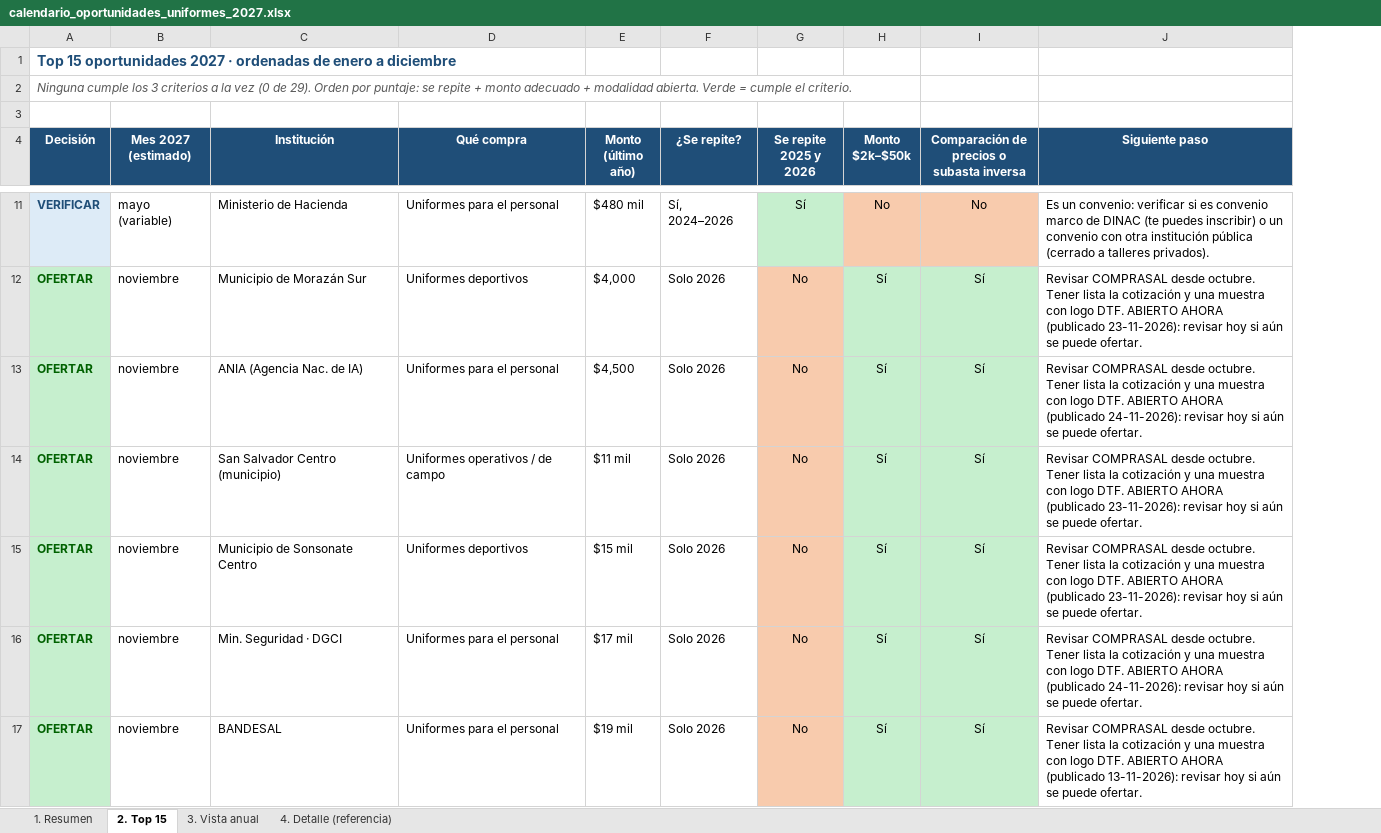
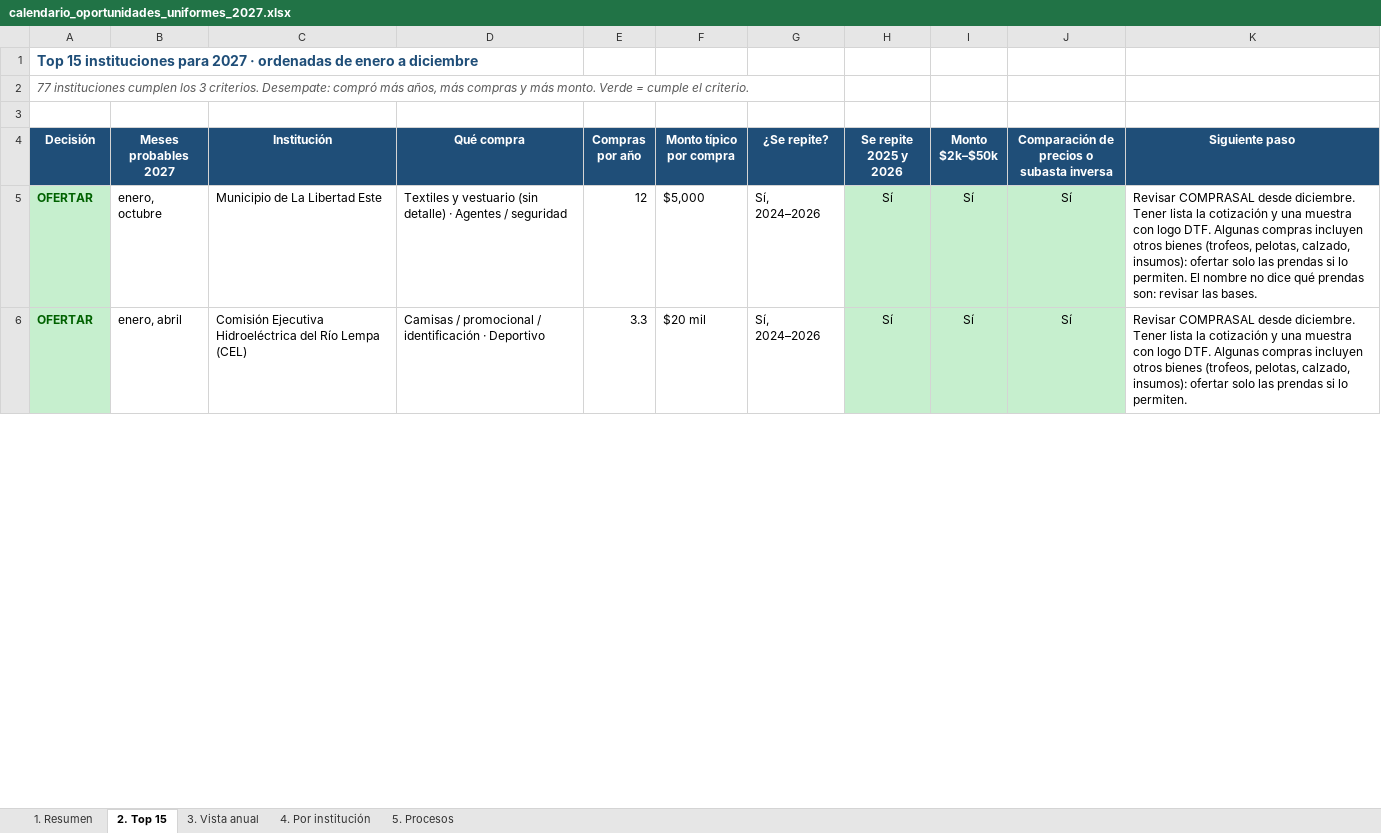
Before and after one commit to mcuestas1303/Hojadevida, an Excel workbook: calendario_oportunidades_uniformes_2027.xlsx, sheet 2. Top 15, drawn as a sheet; only a part is shown, gaps mark what is left out; values as stored, in another font and other column widths than the file's, no borders; removed rows and columns are numbered as before the commit, all else as after; the diff covers the shown part only; the diff names each change by its address in the sheet, - before the commit and + after, or states it on an @@ line.

```diff
--- a/calendario_oportunidades_uniformes_2027.xlsx (sheet 2. Top 15)
+++ b/calendario_oportunidades_uniformes_2027.xlsx (sheet 2. Top 15)
-sheet tab: 4. Detalle (referencia)
+sheet tab: 4. Por institución
+sheet tab: 5. Procesos
-column B (Mes 2027 (estimado)), row 12: noviembre; row 14: noviembre
+column B (Meses probables 2027), rows 5-6: enero, octubre | enero, abril
-column E (Monto (último año)), row 12: $4,000; row 14: $11 mil
+column E (Compras por año), rows 5-6: 12 | 3.3
+column F (Monto típico por compra), rows 5-6: $5,000 | $20 mil
-A1 (Decisión): Top 15 oportunidades 2027 ·…
+A1 (Decisión): Top 15 instituciones para 2027 ·…
-A2 (Decisión): Ninguna cumple los 3 criterios a la vez (0 de 29). Orden por puntaje: se repite + monto adecuado + modalidad abierta. Verde =…
+A2 (Decisión): 77 instituciones cumplen los 3 criterios. Desempate: compró más años, más compras y más monto. Verde =…
-row 11: VERIFICAR | mayo (variable) | Ministerio de Hacienda | Uniformes para el personal | $480 mil | Sí, 2024–2026 | Sí | No | No | Es un convenio: verificar si es convenio marco de DINAC (te puedes inscribir) o un convenio con otra institución pública (cerrado a talleres privados).
-C5 (Institución): Municipio de Morazán Sur
+C5 (Institución): Municipio de La Libertad Este
-D5 (Qué compra): Uniformes deportivos
+D5 (Qué compra): Textiles y vestuario (sin detalle) · Agentes / seguridad
-G5 (¿Se repite?): Solo 2026
+G5 (¿Se repite?): Sí, 2024–2026
-H5 (Se repite 2025 y 2026): No
+H5 (Se repite 2025 y 2026): Sí
-H5 fill: #F8CBAD
+H5 fill: #C6EFCE
-K5 (Siguiente paso): …COMPRASAL desde octubre. Tener lista la cotización y una muestra con logo DTF. ABIERTO AHORA (publicado 23-11-2026): revisar hoy si aún se puede ofertar.
+K5 (Siguiente paso): …COMPRASAL desde diciembre. Tener lista la cotización y una muestra con logo DTF. Algunas compras incluyen otros bienes (trofeos, pelotas, calzado, insumos): ofertar solo las prendas si lo permiten. El nombre no dice qué prendas son: revisar las bases.
-row 13: OFERTAR | noviembre | ANIA (Agencia Nac. de IA) | Uniformes para el personal | $4,500 | Solo 2026 | No | Sí | Sí | Revisar COMPRASAL desde octubre. Tener lista la cotización y una muestra con logo DTF. ABIERTO AHORA (publicado 24-11-2026): revisar hoy si aún se puede ofertar.
-C6 (Institución): San Salvador Centro (municipio)
+C6 (Institución): Comisión Ejecutiva Hidroeléctrica del Río Lempa (CEL)
-D6 (Qué compra): Uniformes operativos / de campo
+D6 (Qué compra): Camisas / promocional / identificación · Deportivo
-G6 (¿Se repite?): Solo 2026
+G6 (¿Se repite?): Sí, 2024–2026
-H6 (Se repite 2025 y 2026): No
+H6 (Se repite 2025 y 2026): Sí
-H6 fill: #F8CBAD
+H6 fill: #C6EFCE
-K6 (Siguiente paso): …COMPRASAL desde octubre. Tener lista la cotización y una muestra con logo DTF. ABIERTO AHORA (publicado 23-11-2026): revisar hoy si aún se puede ofertar.
+K6 (Siguiente paso): …COMPRASAL desde diciembre. Tener lista la cotización y una muestra con logo DTF. Algunas compras incluyen otros bienes (trofeos, pelotas, calzado, insumos): ofertar solo las prendas si lo permiten.
-row 15: OFERTAR | noviembre | Municipio de Sonsonate Centro | Uniformes deportivos | $15 mil | Solo 2026 | No | Sí | Sí | Revisar COMPRASAL desde octubre. Tener lista la cotización y una muestra con logo DTF. ABIERTO AHORA (publicado 23-11-2026): revisar hoy si aún se puede ofertar.
-row 16: OFERTAR | noviembre | Min. Seguridad · DGCI | Uniformes para el personal | $17 mil | Solo 2026 | No | Sí | Sí | Revisar COMPRASAL desde octubre. Tener lista la cotización y una muestra con logo DTF. ABIERTO AHORA (publicado 24-11-2026): revisar hoy si aún se puede ofertar.
-row 17: OFERTAR | noviembre | BANDESAL | Uniformes para el personal | $19 mil | Solo 2026 | No | Sí | Sí | Revisar COMPRASAL desde octubre. Tener lista la cotización y una muestra con logo DTF. ABIERTO AHORA (publicado 13-11-2026): revisar hoy si aún se puede ofertar.
```
Also changed, not shown: 12 added rows, 7 removed rows, 6 edited cells and cell formats elsewhere in this sheet, sheet 4. Por institución, sheet 3. Vista anual, sheet 1. Resumen.
